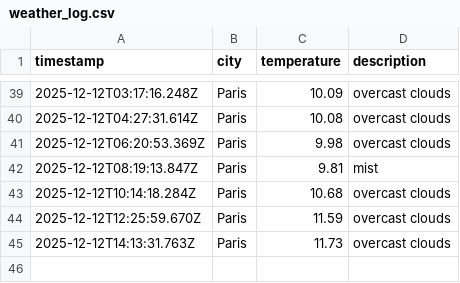
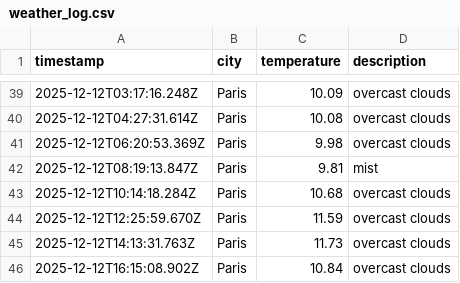
Before and after one commit to LeanneCodes/weather-ops, a CSV file: data/weather_log.csv, drawn as a sheet; only a part is shown, gaps mark what is left out; the diff names each change by its address in the sheet, - before the commit and + after, or states it on an @@ line.

```diff
--- a/data/weather_log.csv
+++ b/data/weather_log.csv
+row 46: 2025-12-12T16:15:08.902Z | Paris | 10.84 | overcast clouds
```
Also changed, not shown: 1 other file.
